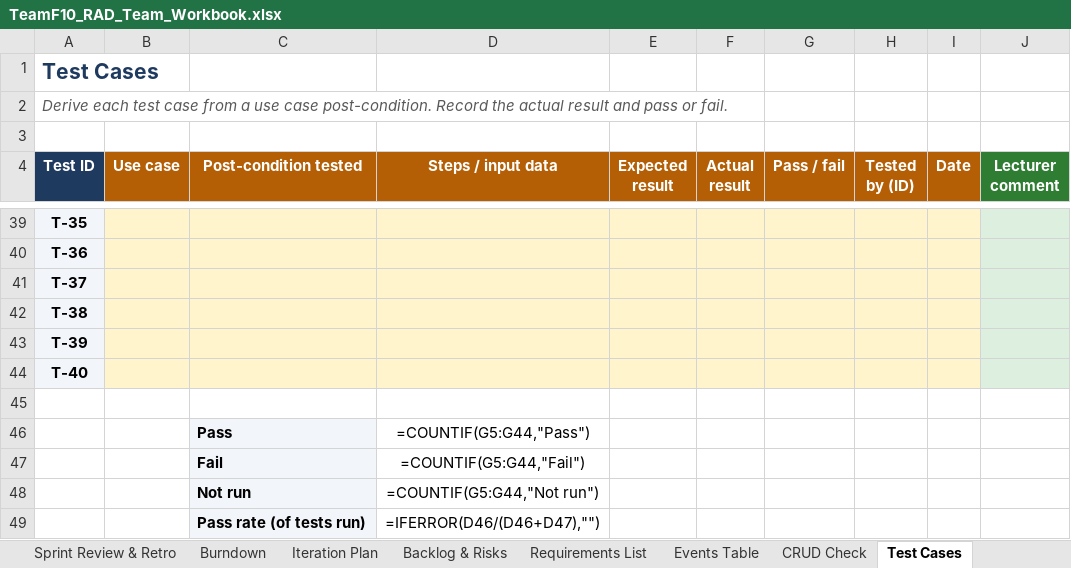
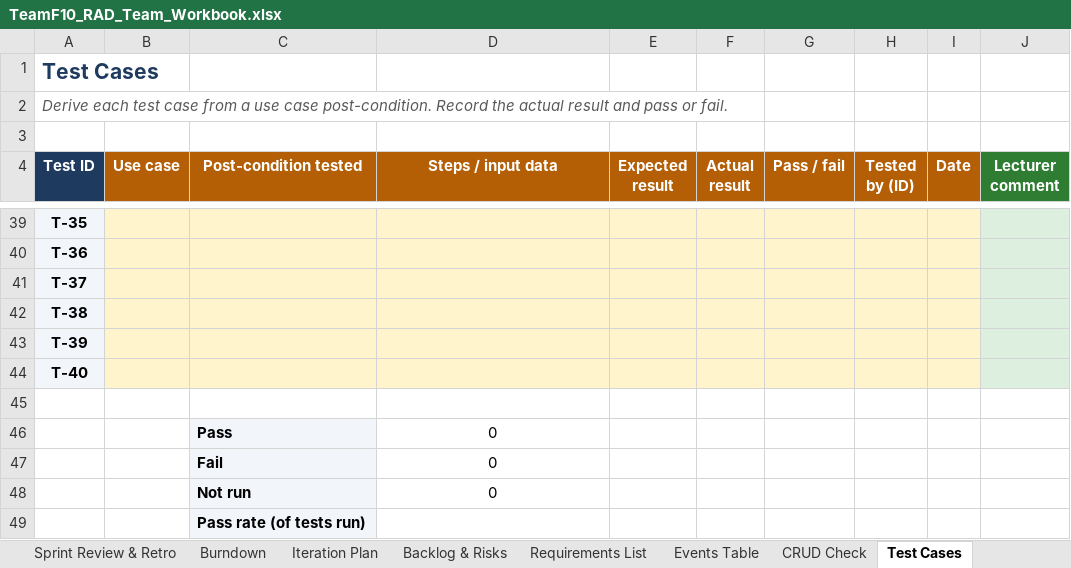
Before and after one commit to DoQuocTrung06/SaigonBite-RAD-TeamF10, an Excel workbook: Part_2/TeamF10_RAD_Team_Workbook.xlsx, sheet Test Cases, drawn as a sheet; only a part is shown, gaps mark what is left out; values as stored, in another font and other column widths than the file's, no borders; formulas without a stored value are shown as written; conditional formats not drawn; the diff names each change by its address in the sheet, - before the commit and + after, or states it on an @@ line.

```diff
--- a/Part_2/TeamF10_RAD_Team_Workbook.xlsx (sheet Test Cases)
+++ b/Part_2/TeamF10_RAD_Team_Workbook.xlsx (sheet Test Cases)
-D46 (Steps / input data): =COUNTIF(G5:G44,"Pass")
+D46 (Steps / input data): 0
-D47 (Steps / input data): =COUNTIF(G5:G44,"Fail")
+D47 (Steps / input data): 0
-D48 (Steps / input data): =COUNTIF(G5:G44,"Not run")
+D48 (Steps / input data): 0
-D49 (Steps / input data): =IFERROR(D46/(D46+D47),"")
+D49 (Steps / input data): (empty)
```
Also changed, not shown: sheet Requirements List, sheet Burndown, sheet CRUD Check, sheet Product Backlog, sheet Team & Use Cases, sheet Backlog & Risks, 3 more sheets, formulas that keep their value, charts or pictures.
